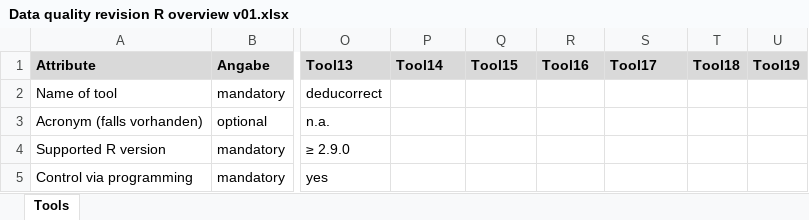
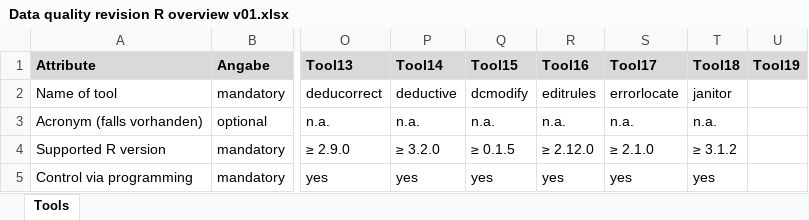
Before and after one commit to JoanyMarino/RPackages4DQA, an Excel workbook: Data quality revision R overview v01.xlsx, sheet Tools, drawn as a sheet; only a part is shown, gaps mark what is left out; values as stored, in another font and other column widths than the file's, no borders; the diff covers the shown part only; the diff names each change by its address in the sheet, - before the commit and + after, or states it on an @@ line.

Commit message:
chore: add errorlocate

```diff
--- a/Data quality revision R overview v01.xlsx (sheet Tools)
+++ b/Data quality revision R overview v01.xlsx (sheet Tools)
-P2 (Tool14): (empty)
+P2 (Tool14): deductive
-Q2 (Tool15): (empty)
+Q2 (Tool15): dcmodify
-R2 (Tool16): (empty)
+R2 (Tool16): editrules
-S2 (Tool17): (empty)
+S2 (Tool17): errorlocate
-T2 (Tool18): (empty)
+T2 (Tool18): janitor
-P3 (Tool14): (empty)
+P3 (Tool14): n.a.
-Q3 (Tool15): (empty)
+Q3 (Tool15): n.a.
-R3 (Tool16): (empty)
+R3 (Tool16): n.a.
-S3 (Tool17): (empty)
+S3 (Tool17): n.a.
-T3 (Tool18): (empty)
+T3 (Tool18): n.a.
-P4 (Tool14): (empty)
+P4 (Tool14): ≥ 3.2.0
-Q4 (Tool15): (empty)
+Q4 (Tool15): ≥ 0.1.5
-R4 (Tool16): (empty)
+R4 (Tool16): ≥ 2.12.0
-S4 (Tool17): (empty)
+S4 (Tool17): ≥ 2.1.0
-T4 (Tool18): (empty)
+T4 (Tool18): ≥ 3.1.2
-P5 (Tool14): (empty)
+P5 (Tool14): yes
-Q5 (Tool15): (empty)
+Q5 (Tool15): yes
-R5 (Tool16): (empty)
+R5 (Tool16): yes
-S5 (Tool17): (empty)
+S5 (Tool17): yes
-T5 (Tool18): (empty)
+T5 (Tool18): yes
```
Also changed, not shown: 1 added row, 129 edited cells and cell formats elsewhere in this sheet, 2 other files.
